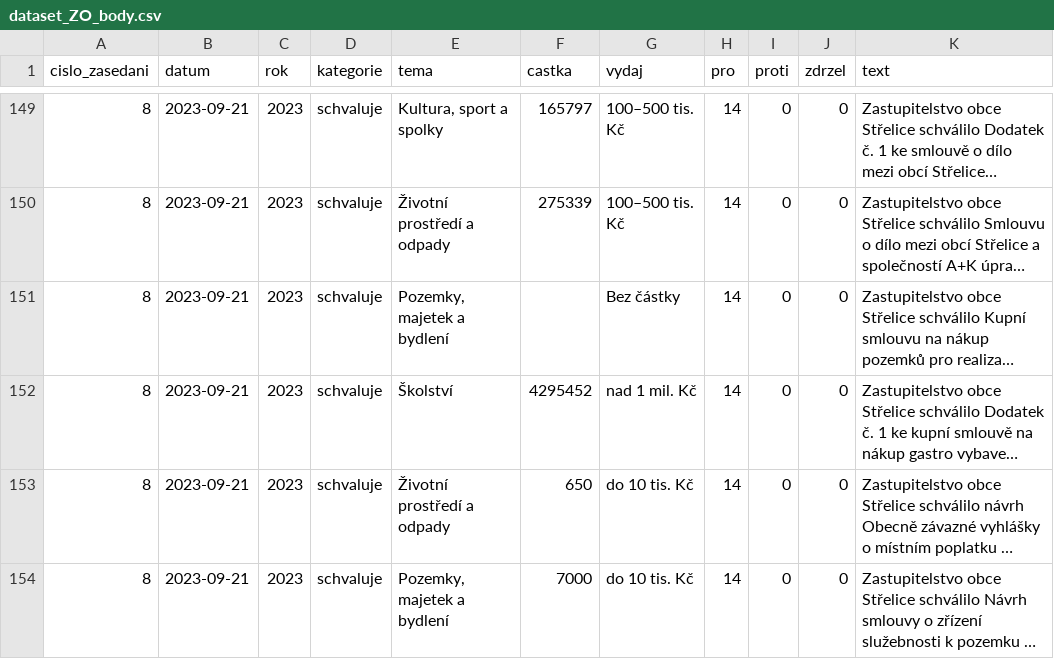
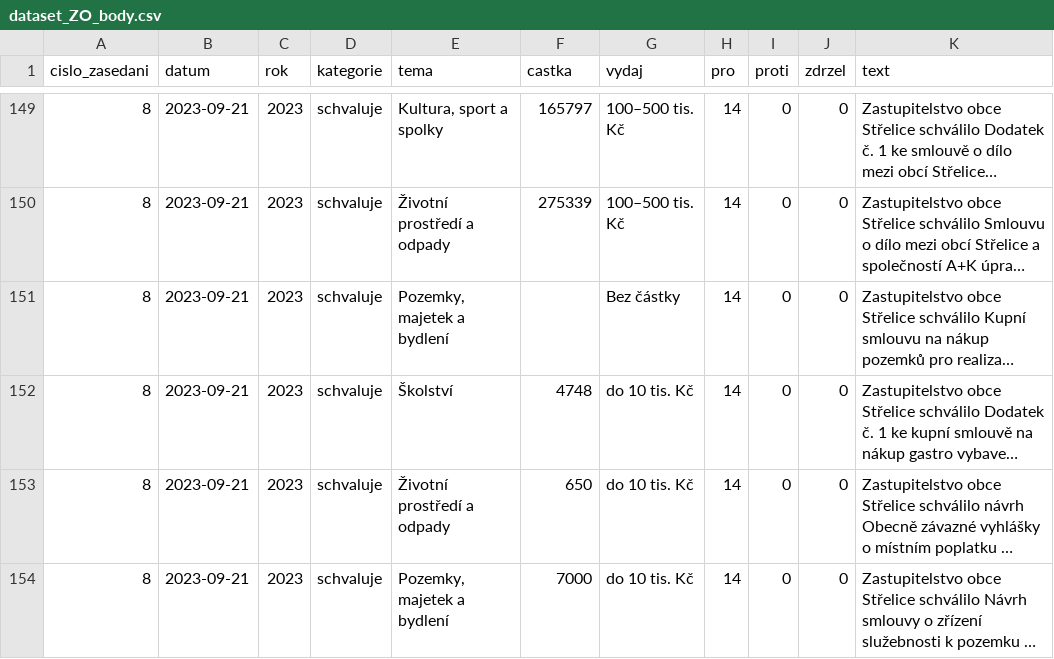
Before and after one commit to radimbrener-beep/strelice-data, a CSV file: dataset_ZO_body.csv, drawn as a sheet; only a part is shown, gaps mark what is left out; long unchanged cells end in …; the diff names each change by its address in the sheet, - before the commit and + after, or states it on an @@ line.

```diff
--- a/dataset_ZO_body.csv
+++ b/dataset_ZO_body.csv
-F152 (castka): 4295452
+F152 (castka): 4748
-G152 (vydaj): nad 1 mil. Kč
+G152 (vydaj): do 10 tis. Kč
```
Also changed, not shown: 5 other files.
